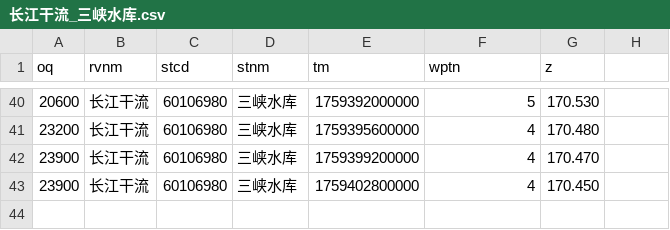
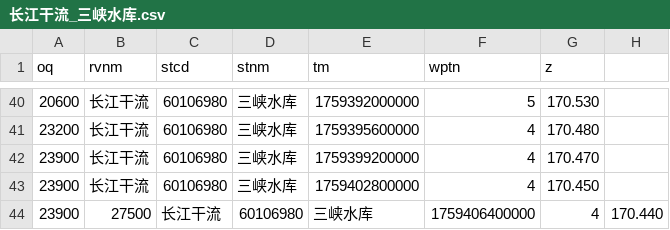
Before and after one commit to Doradx/LongRiver, a CSV file: data/2025-10/长江干流_三峡水库.csv, drawn as a sheet; only a part is shown, gaps mark what is left out; the diff names each change by its address in the sheet, - before the commit and + after, or states it on an @@ line.

```diff
--- a/data/2025-10/长江干流_三峡水库.csv
+++ b/data/2025-10/长江干流_三峡水库.csv
+row 44: 23900 | 27500 | 长江干流 | 60106980 | 三峡水库 | 1759406400000 | 4 | 170.440
```
Also changed, not shown: data/2025-10/汉江_丹江口水库.csv, data/2025-10/洞庭湖湖口_七里山.csv, 20 other files.
